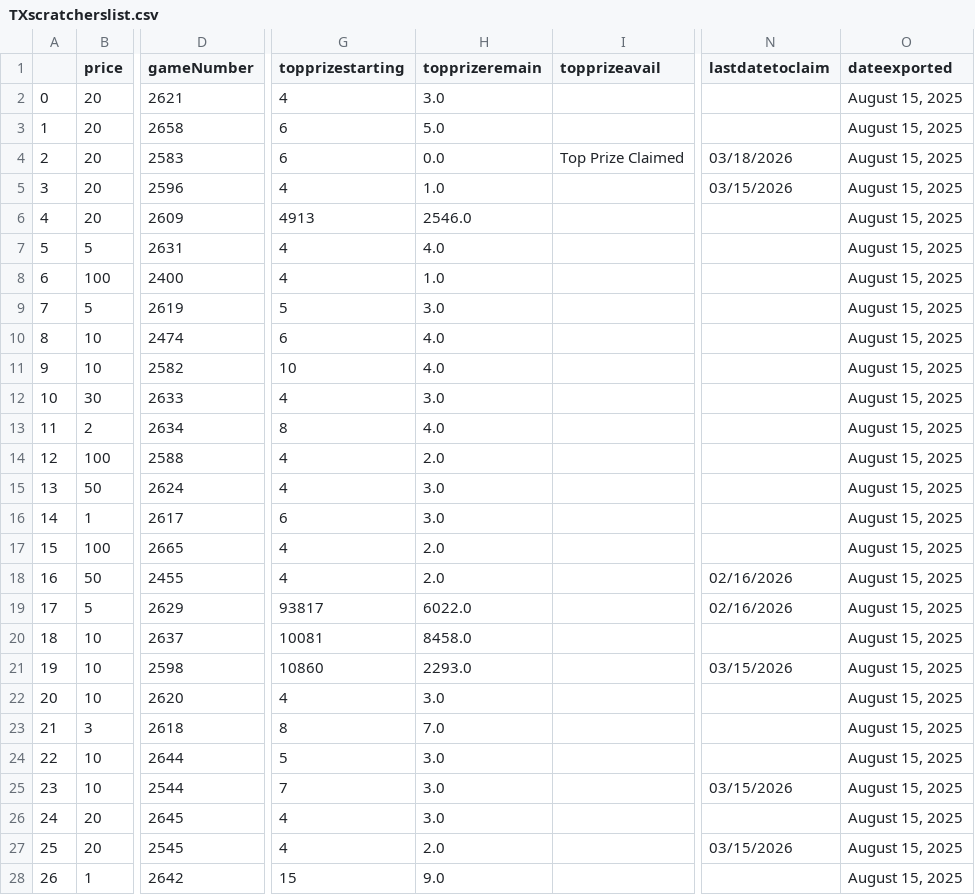
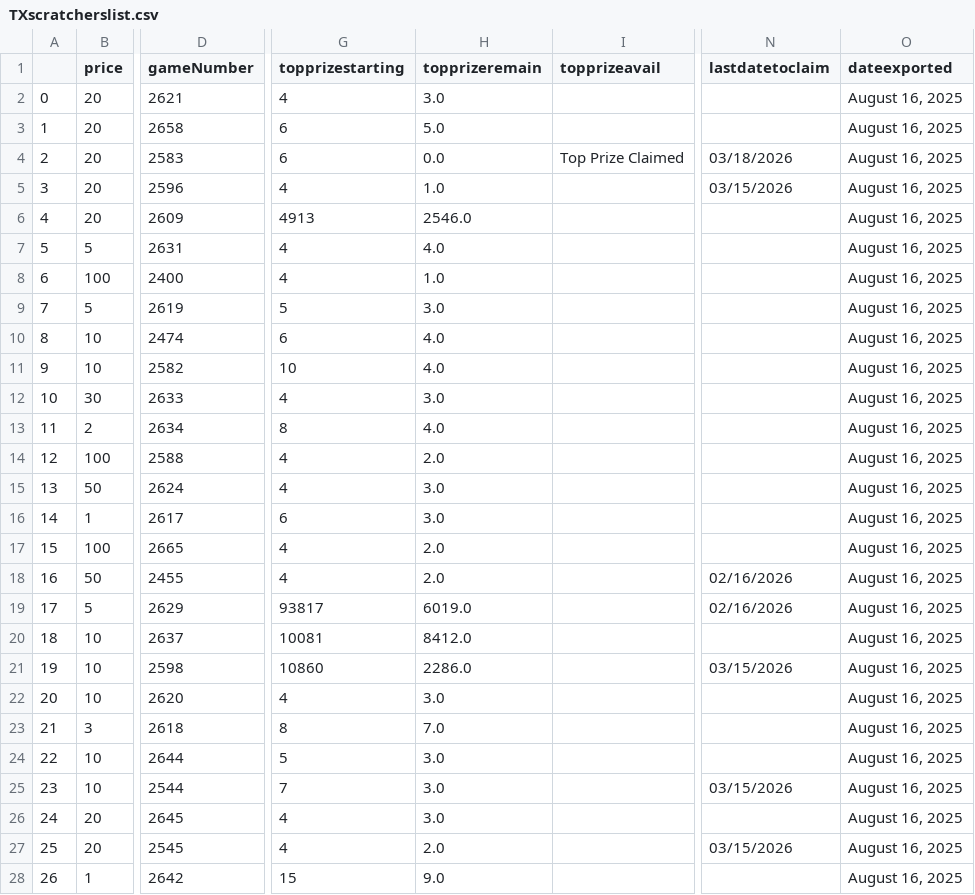
Before and after one commit to DarrenZastruga/scratchersdatapull, a CSV file: TXscratcherslist.csv, drawn as a sheet; only a part is shown, gaps mark what is left out; the diff covers the shown part only; the diff names each change by its address in the sheet, - before the commit and + after, or states it on an @@ line.

```diff
--- a/TXscratcherslist.csv
+++ b/TXscratcherslist.csv
-O2:O28 (dateexported): August 15, 2025
+O2:O28 (dateexported): August 16, 2025
-H19 (topprizeremain): 6022.0
+H19 (topprizeremain): 6019.0
-H20 (topprizeremain): 8458.0
+H20 (topprizeremain): 8412.0
-H21 (topprizeremain): 2293.0
+H21 (topprizeremain): 2286.0
```
Also changed, not shown: 1 removed row, 57 edited cells and row numbers in column A elsewhere in this file, DCratingstable.csv, TXratingstable.csv, 42 other files.
